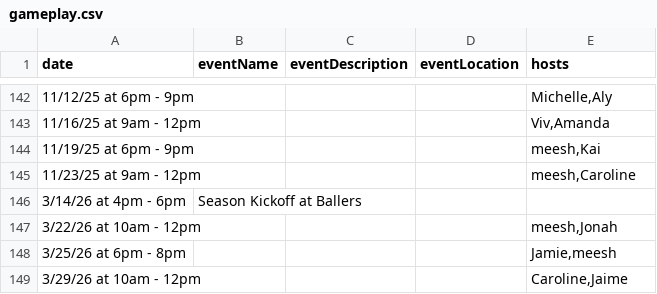
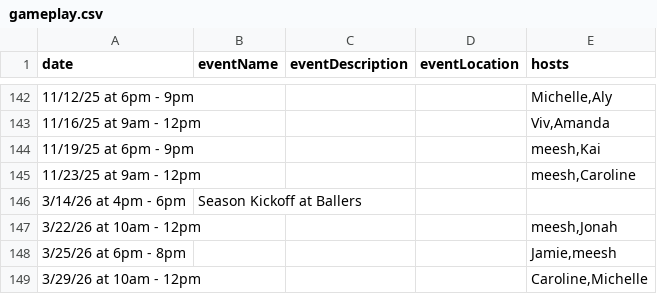
Before and after one commit to picklemequeer/picklemequeer.github.io, a CSV file: gameplay.csv, drawn as a sheet; only a part is shown, gaps mark what is left out.

```diff
--- a/gameplay.csv
+++ b/gameplay.csv
@@ -148,2 +148,2 @@ date,eventName,eventDescription,eventLocation,hosts
 3/25/26 at 6pm - 8pm,,,,"Jamie,meesh"
-3/29/26 at 10am - 12pm,,,,"Caroline,Jaime"
+3/29/26 at 10am - 12pm,,,,"Caroline,Michelle"
```
Also changed, not shown: 1 other file.
